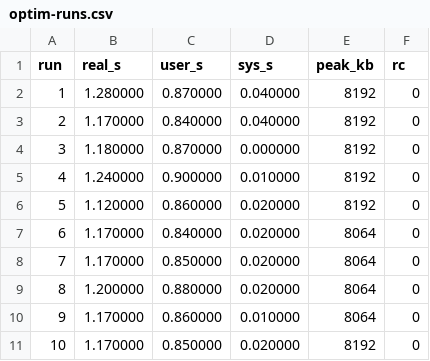
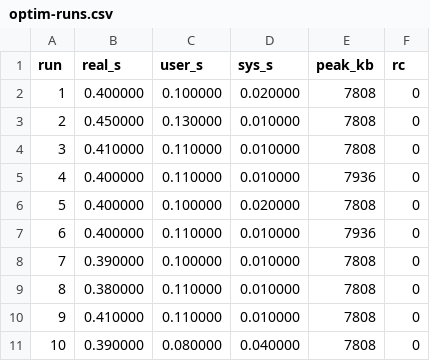
Before and after one commit to vercah/vertex-coloring, a CSV file: profiling/optim-runs.csv, drawn as a sheet.

```diff
--- a/profiling/optim-runs.csv
+++ b/profiling/optim-runs.csv
@@ -1,11 +1,11 @@
 run,real_s,user_s,sys_s,peak_kb,rc
-1,1.280000,0.870000,0.040000,8192,0
-2,1.170000,0.840000,0.040000,8192,0
-3,1.180000,0.870000,0.000000,8192,0
-4,1.240000,0.900000,0.010000,8192,0
-5,1.120000,0.860000,0.020000,8192,0
-6,1.170000,0.840000,0.020000,8064,0
-7,1.170000,0.850000,0.020000,8064,0
-8,1.200000,0.880000,0.020000,8064,0
-9,1.170000,0.860000,0.010000,8064,0
-10,1.170000,0.850000,0.020000,8192,0
+1,0.400000,0.100000,0.020000,7808,0
+2,0.450000,0.130000,0.010000,7808,0
+3,0.410000,0.110000,0.010000,7808,0
+4,0.400000,0.110000,0.010000,7936,0
+5,0.400000,0.100000,0.020000,7808,0
+6,0.400000,0.110000,0.010000,7936,0
+7,0.390000,0.100000,0.010000,7808,0
+8,0.380000,0.110000,0.010000,7808,0
+9,0.410000,0.110000,0.010000,7808,0
+10,0.390000,0.080000,0.040000,7808,0
```
Also changed, not shown: profiling/greedy-runs.csv, profiling/parallel-runs.csv, 13 other files.
